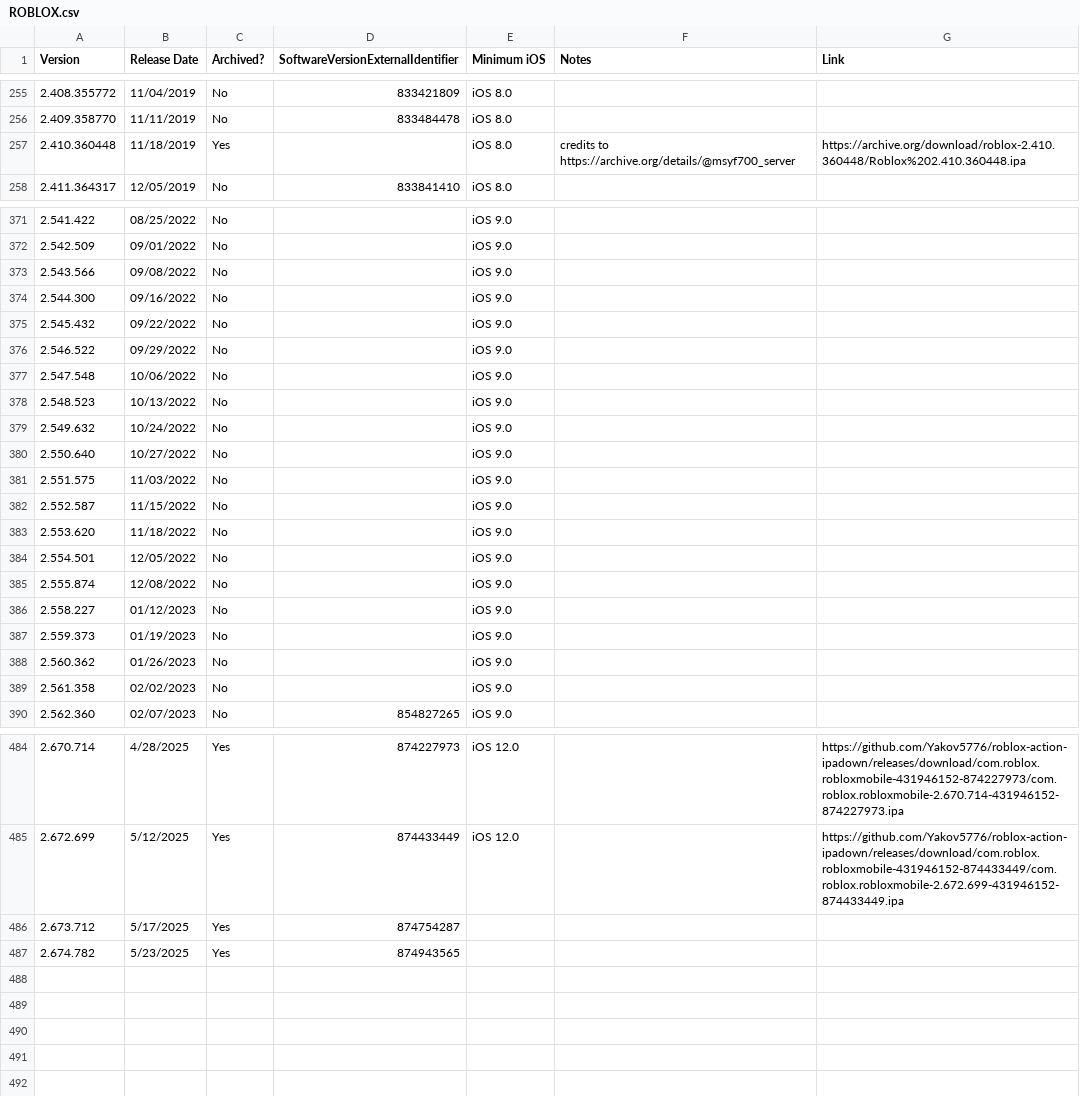
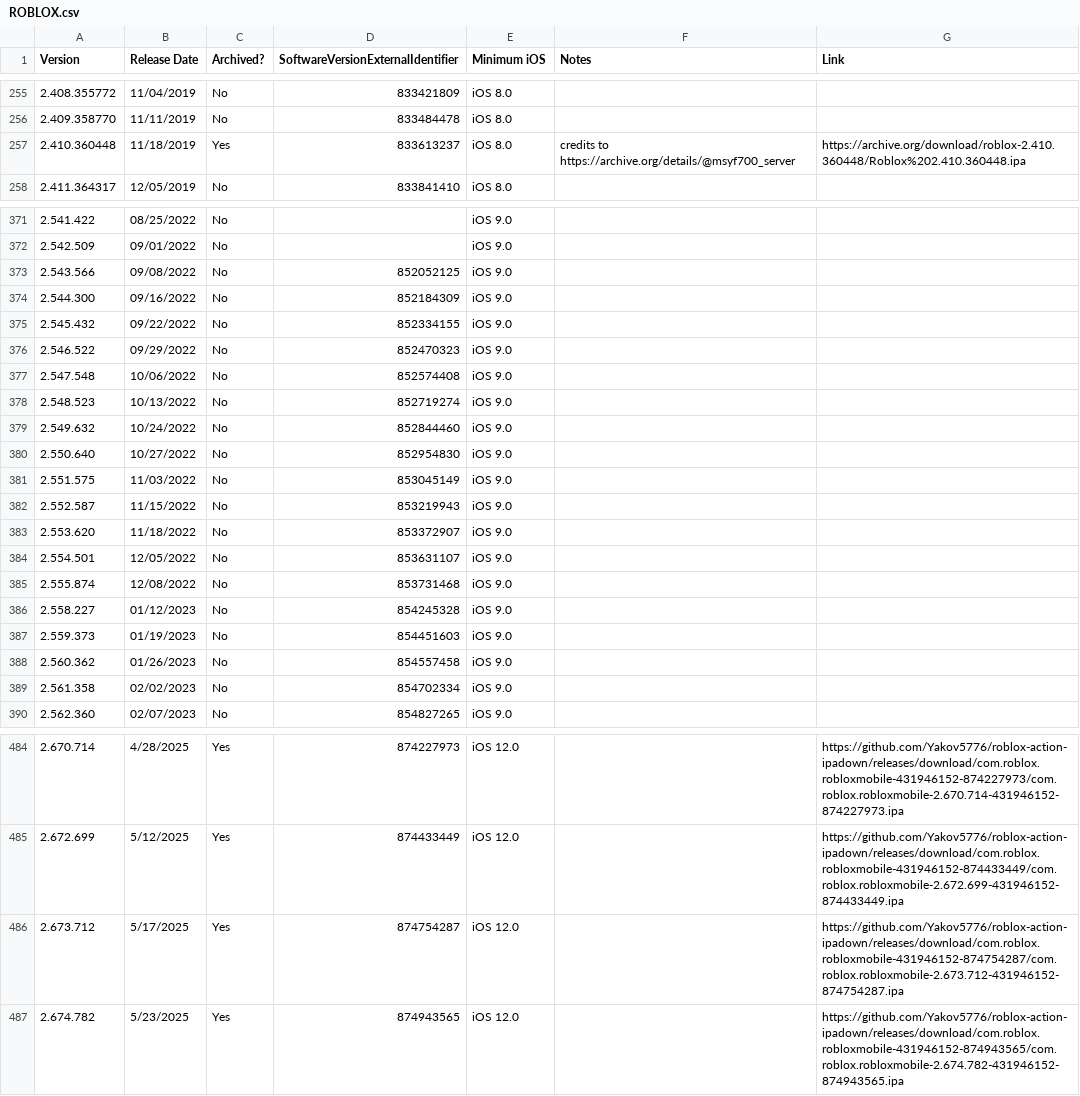
Before and after one commit to Yakov5776/ultimaterobloxmobilearchive, a CSV file: csv/ROBLOX.csv, drawn as a sheet; only a part is shown, gaps mark what is left out; the diff covers the shown part only.

```diff
--- a/csv/ROBLOX.csv
+++ b/csv/ROBLOX.csv
@@ -256,3 +256,3 @@ Version,Release Date,Archived?,SoftwareVersionExternalIdentifier,Minimum iOS,Not
 2.409.358770,11/11/2019,No,833484478,iOS 8.0,,
-2.410.360448,11/18/2019,Yes,,iOS 8.0,credits to https://archive.org/details/@msyf700_server,https://archive.org/download/roblox-2.410.360448/Roblox%202.410.360448.ipa
+2.410.360448,11/18/2019,Yes,833613237,iOS 8.0,credits to https://archive.org/details/@msyf700_server,https://archive.org/download/roblox-2.410.360448/Roblox%202.410.360448.ipa
 2.411.364317,12/05/2019,No,833841410,iOS 8.0,,
@@ -372,19 +372,19 @@ Version,Release Date,Archived?,SoftwareVersionExternalIdentifier,Minimum iOS,Not
 2.542.509,09/01/2022,No,,iOS 9.0,,
-2.543.566,09/08/2022,No,,iOS 9.0,,
-2.544.300,09/16/2022,No,,iOS 9.0,,
-2.545.432,09/22/2022,No,,iOS 9.0,,
-2.546.522,09/29/2022,No,,iOS 9.0,,
-2.547.548,10/06/2022,No,,iOS 9.0,,
-2.548.523,10/13/2022,No,,iOS 9.0,,
-2.549.632,10/24/2022,No,,iOS 9.0,,
-2.550.640,10/27/2022,No,,iOS 9.0,,
-2.551.575,11/03/2022,No,,iOS 9.0,,
-2.552.587,11/15/2022,No,,iOS 9.0,,
-2.553.620,11/18/2022,No,,iOS 9.0,,
-2.554.501,12/05/2022,No,,iOS 9.0,,
-2.555.874,12/08/2022,No,,iOS 9.0,,
-2.558.227,01/12/2023,No,,iOS 9.0,,
-2.559.373,01/19/2023,No,,iOS 9.0,,
-2.560.362,01/26/2023,No,,iOS 9.0,,
-2.561.358,02/02/2023,No,,iOS 9.0,,
+2.543.566,09/08/2022,No,852052125,iOS 9.0,,
+2.544.300,09/16/2022,No,852184309,iOS 9.0,,
+2.545.432,09/22/2022,No,852334155,iOS 9.0,,
+2.546.522,09/29/2022,No,852470323,iOS 9.0,,
+2.547.548,10/06/2022,No,852574408,iOS 9.0,,
+2.548.523,10/13/2022,No,852719274,iOS 9.0,,
+2.549.632,10/24/2022,No,852844460,iOS 9.0,,
+2.550.640,10/27/2022,No,852954830,iOS 9.0,,
+2.551.575,11/03/2022,No,853045149,iOS 9.0,,
+2.552.587,11/15/2022,No,853219943,iOS 9.0,,
+2.553.620,11/18/2022,No,853372907,iOS 9.0,,
+2.554.501,12/05/2022,No,853631107,iOS 9.0,,
+2.555.874,12/08/2022,No,853731468,iOS 9.0,,
+2.558.227,01/12/2023,No,854245328,iOS 9.0,,
+2.559.373,01/19/2023,No,854451603,iOS 9.0,,
+2.560.362,01/26/2023,No,854557458,iOS 9.0,,
+2.561.358,02/02/2023,No,854702334,iOS 9.0,,
 2.562.360,02/07/2023,No,854827265,iOS 9.0,,
@@ -485,3 +485,3 @@ Version,Release Date,Archived?,SoftwareVersionExternalIdentifier,Minimum iOS,Not
 2.672.699,5/12/2025,Yes,874433449,iOS 12.0,,https://github.com/Yakov5776/roblox-action-ipadown/releases/download/com.roblox.robloxmobile-431946152-874433449/com.roblox.robloxmobile-2.672.699-431946152-874433449.ipa
-2.673.712,5/17/2025,Yes,874754287,,,
-2.674.782,5/23/2025,Yes,874943565,,,
+2.673.712,5/17/2025,Yes,874754287,iOS 12.0,,https://github.com/Yakov5776/roblox-action-ipadown/releases/download/com.roblox.robloxmobile-431946152-874754287/com.roblox.robloxmobile-2.673.712-431946152-874754287.ipa
+2.674.782,5/23/2025,Yes,874943565,iOS 12.0,,https://github.com/Yakov5776/roblox-action-ipadown/releases/download/com.roblox.robloxmobile-431946152-874943565/com.roblox.robloxmobile-2.674.782-431946152-874943565.ipa
```
Also changed, not shown: 2 edited cells elsewhere in this file.
